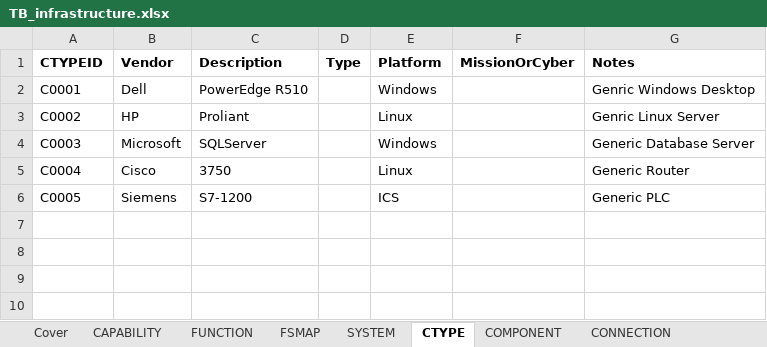
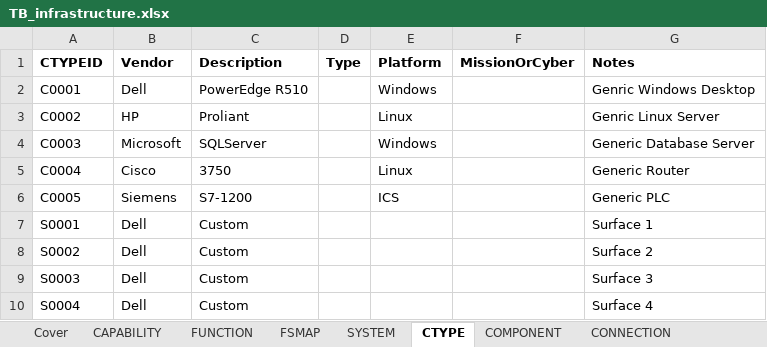
Before and after one commit to mitre/CICAT, an Excel workbook: data/TB_infrastructure.xlsx, sheet CTYPE, drawn as a sheet; values as stored, in another font and other column widths than the file's, no borders; the diff names each change by its address in the sheet, - before the commit and + after, or states it on an @@ line.

```diff
--- a/data/TB_infrastructure.xlsx (sheet CTYPE)
+++ b/data/TB_infrastructure.xlsx (sheet CTYPE)
+row 7: S0001 | Dell | Custom |  |  |  | Surface 1
+row 8: S0002 | Dell | Custom |  |  |  | Surface 2
+row 9: S0003 | Dell | Custom |  |  |  | Surface 3
+row 10: S0004 | Dell | Custom |  |  |  | Surface 4
```
Also changed, not shown: sheet CONNECTION, sheet SURFACE, sheet COMPONENT.
